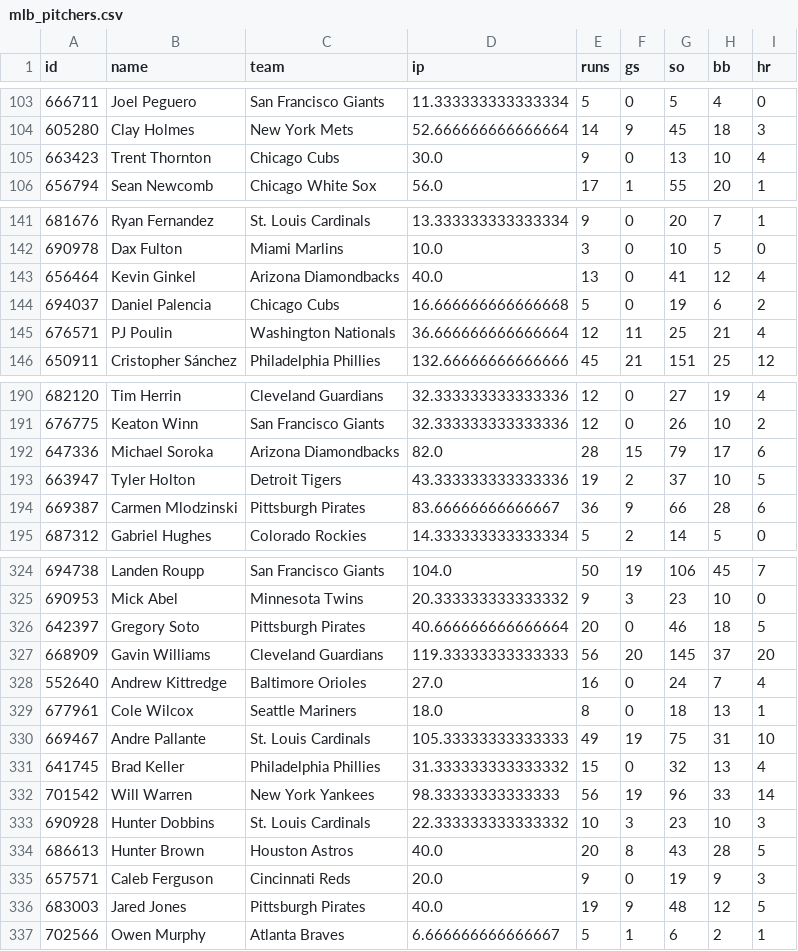
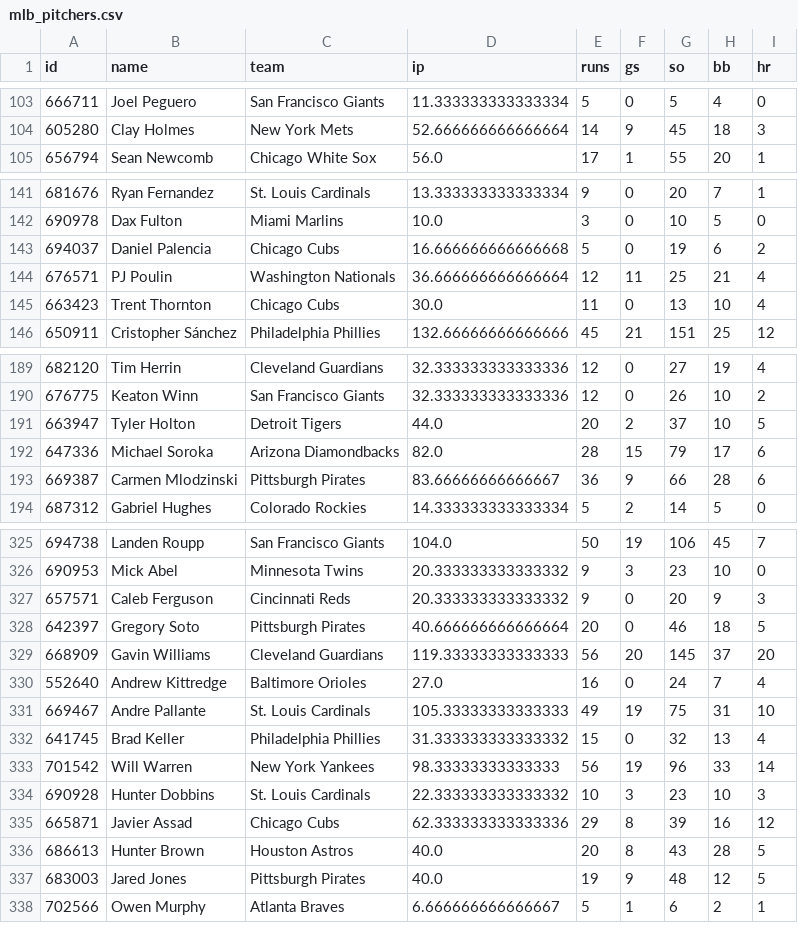
Before and after one commit to c49037027-svg/football, a CSV file: data/mlb_pitchers.csv, drawn as a sheet; only a part is shown, gaps mark what is left out; the diff covers the shown part only.

```diff
--- a/data/mlb_pitchers.csv
+++ b/data/mlb_pitchers.csv
@@ -104,3 +104,2 @@ id,name,team,ip,runs,gs,so,bb,hr
 605280,Clay Holmes,New York Mets,52.666666666666664,14,9,45,18,3
-663423,Trent Thornton,Chicago Cubs,30.0,9,0,13,10,4
 656794,Sean Newcomb,Chicago White Sox,56.0,17,1,55,20,1
@@ -142,5 +142,5 @@ id,name,team,ip,runs,gs,so,bb,hr
 690978,Dax Fulton,Miami Marlins,10.0,3,0,10,5,0
-656464,Kevin Ginkel,Arizona Diamondbacks,40.0,13,0,41,12,4
 694037,Daniel Palencia,Chicago Cubs,16.666666666666668,5,0,19,6,2
 676571,PJ Poulin,Washington Nationals,36.666666666666664,12,11,25,21,4
+663423,Trent Thornton,Chicago Cubs,30.0,11,0,13,10,4
 650911,Cristopher Sánchez,Philadelphia Phillies,132.66666666666666,45,21,151,25,12
@@ -191,4 +190,4 @@ id,name,team,ip,runs,gs,so,bb,hr
 676775,Keaton Winn,San Francisco Giants,32.333333333333336,12,0,26,10,2
+663947,Tyler Holton,Detroit Tigers,44.0,20,2,37,10,5
 647336,Michael Soroka,Arizona Diamondbacks,82.0,28,15,79,17,6
-663947,Tyler Holton,Detroit Tigers,43.333333333333336,19,2,37,10,5
 669387,Carmen Mlodzinski,Pittsburgh Pirates,83.66666666666667,36,9,66,28,6
@@ -325,2 +326,3 @@ id,name,team,ip,runs,gs,so,bb,hr
 690953,Mick Abel,Minnesota Twins,20.333333333333332,9,3,23,10,0
+657571,Caleb Ferguson,Cincinnati Reds,20.333333333333332,9,0,20,9,3
 642397,Gregory Soto,Pittsburgh Pirates,40.666666666666664,20,0,46,18,5
@@ -328,3 +330,2 @@ id,name,team,ip,runs,gs,so,bb,hr
 552640,Andrew Kittredge,Baltimore Orioles,27.0,16,0,24,7,4
-677961,Cole Wilcox,Seattle Mariners,18.0,8,0,18,13,1
 669467,Andre Pallante,St. Louis Cardinals,105.33333333333333,49,19,75,31,10
@@ -333,4 +334,4 @@ id,name,team,ip,runs,gs,so,bb,hr
 690928,Hunter Dobbins,St. Louis Cardinals,22.333333333333332,10,3,23,10,3
+665871,Javier Assad,Chicago Cubs,62.333333333333336,29,8,39,16,12
 686613,Hunter Brown,Houston Astros,40.0,20,8,43,28,5
-657571,Caleb Ferguson,Cincinnati Reds,20.0,9,0,19,9,3
 683003,Jared Jones,Pittsburgh Pirates,40.0,19,9,48,12,5
```
Also changed, not shown: 7 added rows and 6 removed rows elsewhere in this file, data/mlb_bets.csv, data/mlb_model_bets.csv, 1 other file.
